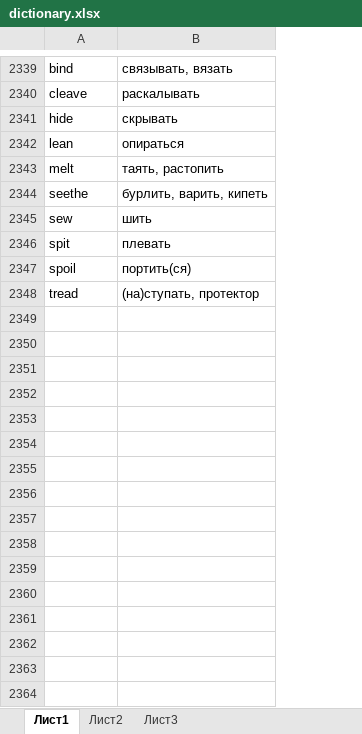
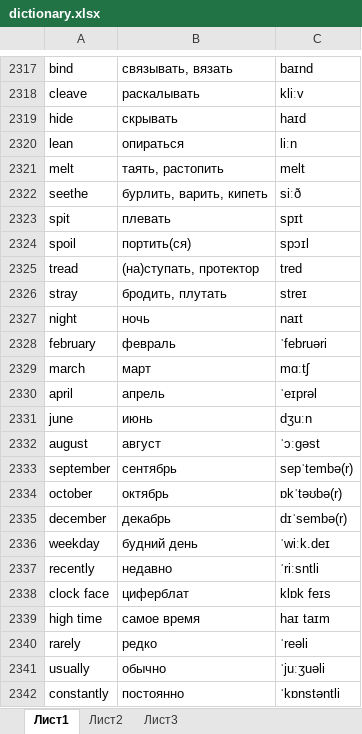
Before and after one commit to mrStat1c/EngWords, an Excel workbook: app/src/main/res/raw/dictionary.xlsx, sheet Лист1, drawn as a sheet; only a part is shown, gaps mark what is left out; values as stored, in another font and other column widths than the file's, no borders; conditional formats not drawn; the diff covers the shown part only; the diff names each change by its address in the sheet, - before the commit and + after, or states it on an @@ line.

```diff
--- a/app/src/main/res/raw/dictionary.xlsx (sheet Лист1)
+++ b/app/src/main/res/raw/dictionary.xlsx (sheet Лист1)
+column C, rows 2317-2325: baɪnd | kliːv | haɪd | liːn | melt | siːð | spɪt | spɔɪl | tred
@@ row 2345 moved to row 2427: sew @@
+row 2326: stray | бродить, плутать | streɪ
@@ row 1353 moved to row 2327: night @@
+row 2328: february | февраль | ˈfebruəri
+row 2329: march | март | mɑːtʃ
+row 2330: april | апрель | ˈeɪprəl
+row 2331: june | июнь | dʒuːn
+row 2332: august | август | ˈɔːɡəst
+row 2333: september | сентябрь | sepˈtembə(r)
+row 2334: october | октябрь | ɒkˈtəʊbə(r)
+row 2335: december | декабрь | dɪˈsembə(r)
+row 2336: weekday | будний день | ˈwiːk.deɪ
@@ row 2170 moved to row 2337: recently @@
+row 2338: clock face | циферблат | klɒk feɪs
+row 2339: high time | самое время | haɪ taɪm
@@ row 2181 moved to row 2340: rarely @@
@@ row 2180 moved to row 2341: usually @@
+row 2342: constantly | постоянно | ˈkɒnstəntli
```
Also changed, not shown: 165 added rows, 19 removed rows, 3 moved rows and 51 edited cells elsewhere in this sheet, 19 other files.
